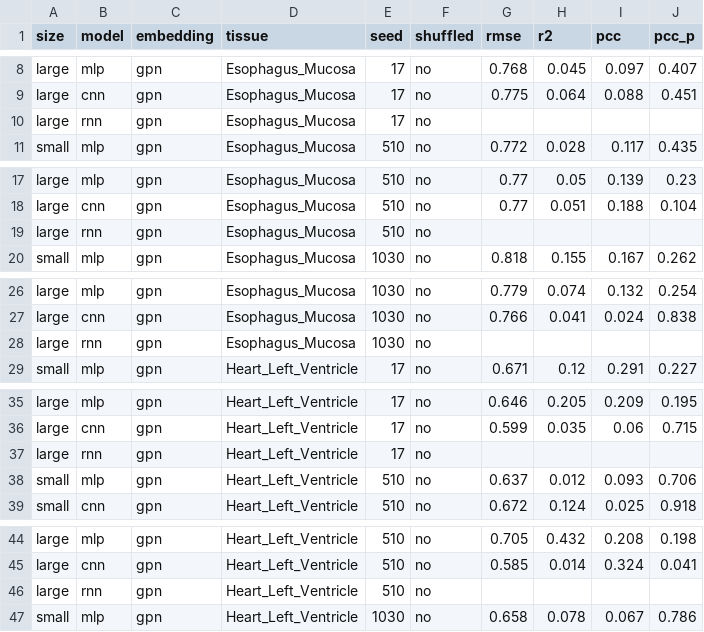
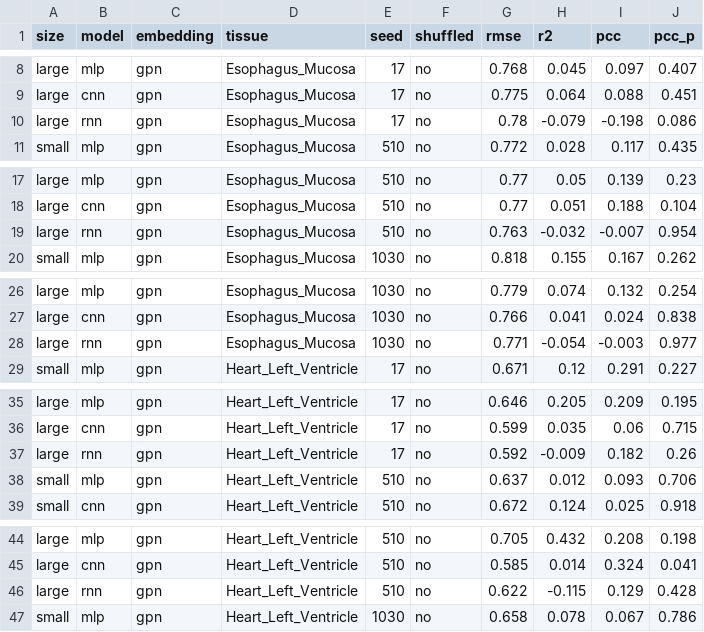
Before and after one commit to Liuzhe30/DNAMutBenchMark, a CSV file: experiments/visualization/downstream_tasks_results/eqtl_slope_DL_gpn_result.csv, drawn as a sheet; only a part is shown, gaps mark what is left out; the diff covers the shown part only.

```diff
--- a/experiments/visualization/downstream_tasks_results/eqtl_slope_DL_gpn_result.csv
+++ b/experiments/visualization/downstream_tasks_results/eqtl_slope_DL_gpn_result.csv
@@ -9,3 +9,3 @@ large,mlp,gpn,Esophagus_Mucosa,17,no,0.768,0.045,0.097,0.407
 large,cnn,gpn,Esophagus_Mucosa,17,no,0.775,0.064,0.088,0.451
-large,rnn,gpn,Esophagus_Mucosa,17,no,,,,
+large,rnn,gpn,Esophagus_Mucosa,17,no,0.78,-0.079,-0.198,0.086
 small,mlp,gpn,Esophagus_Mucosa,510,no,0.772,0.028,0.117,0.435
@@ -18,3 +18,3 @@ large,mlp,gpn,Esophagus_Mucosa,510,no,0.77,0.05,0.139,0.23
 large,cnn,gpn,Esophagus_Mucosa,510,no,0.77,0.051,0.188,0.104
-large,rnn,gpn,Esophagus_Mucosa,510,no,,,,
+large,rnn,gpn,Esophagus_Mucosa,510,no,0.763,-0.032,-0.007,0.954
 small,mlp,gpn,Esophagus_Mucosa,1030,no,0.818,0.155,0.167,0.262
@@ -27,3 +27,3 @@ large,mlp,gpn,Esophagus_Mucosa,1030,no,0.779,0.074,0.132,0.254
 large,cnn,gpn,Esophagus_Mucosa,1030,no,0.766,0.041,0.024,0.838
-large,rnn,gpn,Esophagus_Mucosa,1030,no,,,,
+large,rnn,gpn,Esophagus_Mucosa,1030,no,0.771,-0.054,-0.003,0.977
 small,mlp,gpn,Heart_Left_Ventricle,17,no,0.671,0.12,0.291,0.227
@@ -36,3 +36,3 @@ large,mlp,gpn,Heart_Left_Ventricle,17,no,0.646,0.205,0.209,0.195
 large,cnn,gpn,Heart_Left_Ventricle,17,no,0.599,0.035,0.06,0.715
-large,rnn,gpn,Heart_Left_Ventricle,17,no,,,,
+large,rnn,gpn,Heart_Left_Ventricle,17,no,0.592,-0.009,0.182,0.26
 small,mlp,gpn,Heart_Left_Ventricle,510,no,0.637,0.012,0.093,0.706
@@ -45,3 +45,3 @@ large,mlp,gpn,Heart_Left_Ventricle,510,no,0.705,0.432,0.208,0.198
 large,cnn,gpn,Heart_Left_Ventricle,510,no,0.585,0.014,0.324,0.041
-large,rnn,gpn,Heart_Left_Ventricle,510,no,,,,
+large,rnn,gpn,Heart_Left_Ventricle,510,no,0.622,-0.115,0.129,0.428
 small,mlp,gpn,Heart_Left_Ventricle,1030,no,0.658,0.078,0.067,0.786
```
Also changed, not shown: 52 edited cells elsewhere in this file, experiments/visualization/downstream_tasks_results/meqtl_slope_DL_gpn_result.csv.
